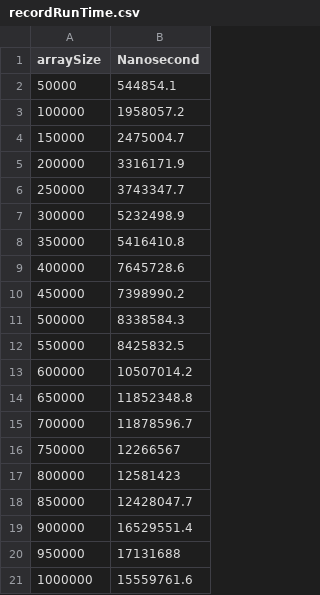
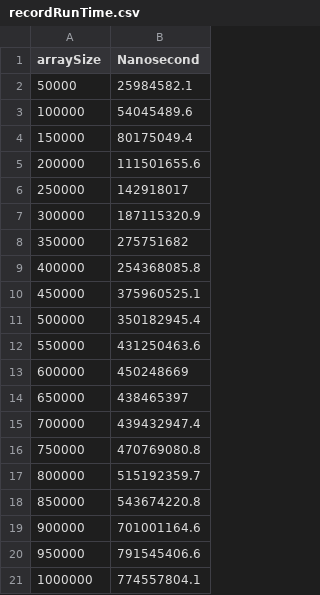
Before and after one commit to anhuiyang/algoalgorithm, a CSV file: recordRunTime.csv, drawn as a sheet.

```diff
--- a/recordRunTime.csv
+++ b/recordRunTime.csv
@@ -1,21 +1,21 @@
 arraySize,Nanosecond
-50000,544854.1
-100000,1958057.2
-150000,2475004.7
-200000,3316171.9
-250000,3743347.7
-300000,5232498.9
-350000,5416410.8
-400000,7645728.6
-450000,7398990.2
-500000,8338584.3
-550000,8425832.5
-600000,10507014.2
-650000,11852348.8
-700000,11878596.7
-750000,12266567
-800000,12581423
-850000,12428047.7
-900000,16529551.4
-950000,17131688
-1000000,15559761.6
+50000,25984582.1
+100000,54045489.6
+150000,80175049.4
+200000,111501655.6
+250000,142918017
+300000,187115320.9
+350000,275751682
+400000,254368085.8
+450000,375960525.1
+500000,350182945.4
+550000,431250463.6
+600000,450248669
+650000,438465397
+700000,439432947.4
+750000,470769080.8
+800000,515192359.7
+850000,543674220.8
+900000,701001164.6
+950000,791545406.6
+1000000,774557804.1
```
Also changed, not shown: 8 other files.
